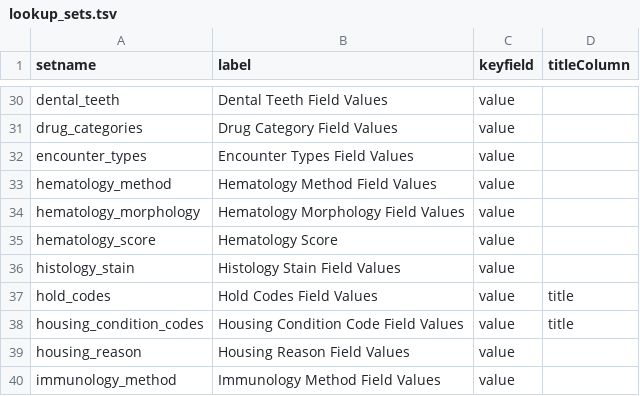
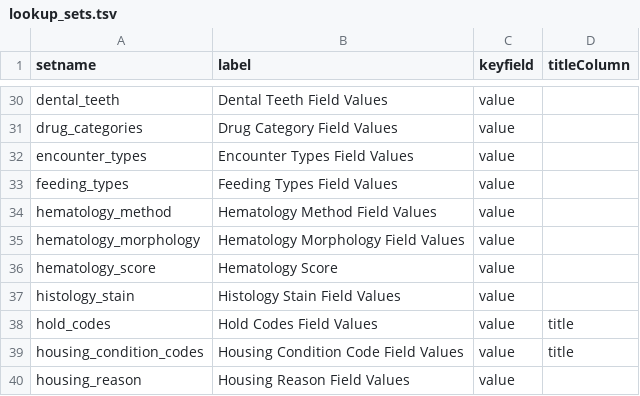
Before and after one commit to LabKey/ehrModules, a TSV file: ehr/resources/data/lookup_sets.tsv, drawn as a sheet; only a part is shown, gaps mark what is left out; the shorter side is filled out with more unchanged rows.

```diff
--- a/ehr/resources/data/lookup_sets.tsv
+++ b/ehr/resources/data/lookup_sets.tsv
@@ -32,2 +32,3 @@ drug_categories	Drug Category Field Values	value
 encounter_types	Encounter Types Field Values	value	
+feeding_types	Feeding Types Field Values	value	
 hematology_method	Hematology Method Field Values	value	
```
Also changed, not shown: 8 other files.
